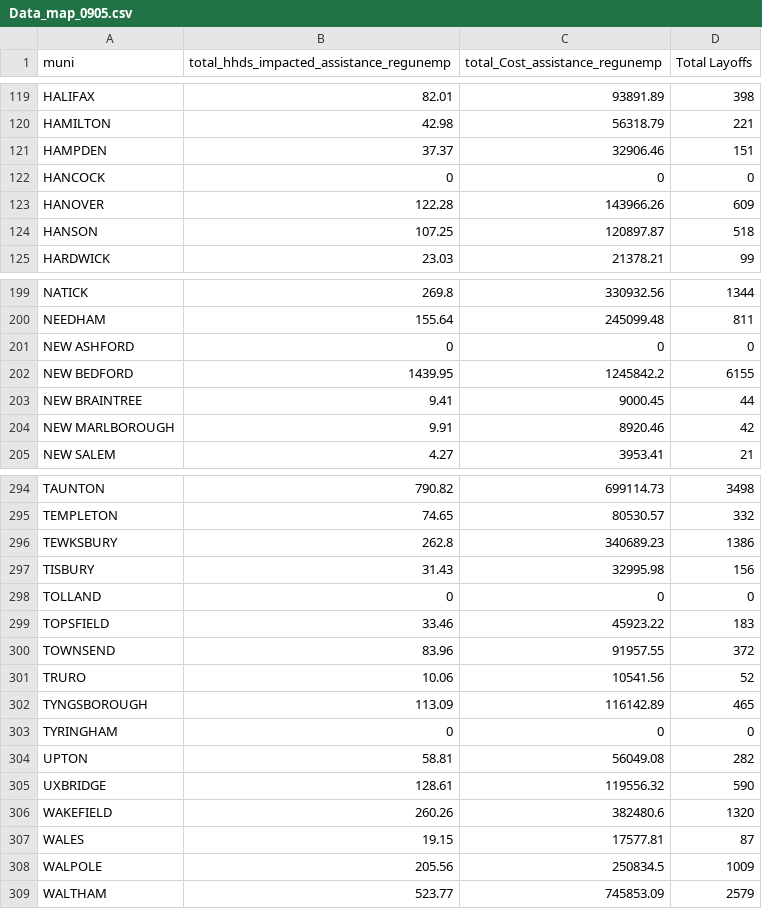
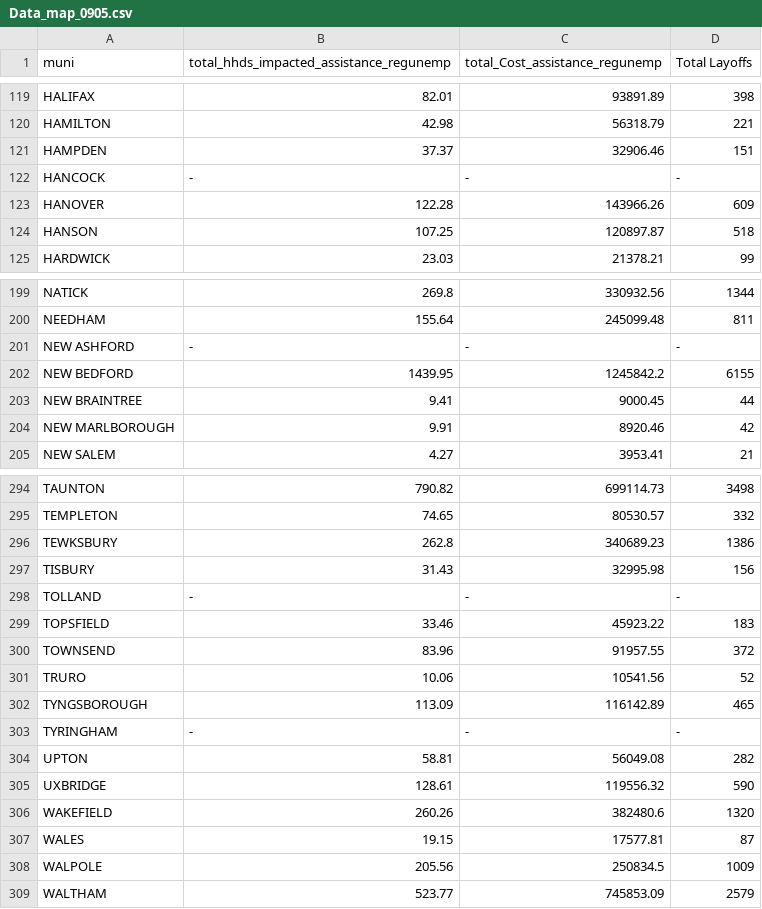
Before and after one commit to MAPC/MapboxEmbeds, a CSV file: assets/data/Data_map_0905.csv, drawn as a sheet; only a part is shown, gaps mark what is left out.

Commit message:
Update municipalities with data NA

```diff
--- a/assets/data/Data_map_0905.csv
+++ b/assets/data/Data_map_0905.csv
@@ -121,3 +121,3 @@ HAMILTON,42.98,56318.79,221
 HAMPDEN,37.37,32906.46,151
-HANCOCK,0,0,0
+HANCOCK,-,-,-
 HANOVER,122.28,143966.26,609
@@ -200,3 +200,3 @@ NATICK,269.8,330932.56,1344
 NEEDHAM,155.64,245099.48,811
-NEW ASHFORD,0,0,0
+NEW ASHFORD,-,-,-
 NEW BEDFORD,1439.95,1245842.2,6155
@@ -297,3 +297,3 @@ TEWKSBURY,262.8,340689.23,1386
 TISBURY,31.43,32995.98,156
-TOLLAND,0,0,0
+TOLLAND,-,-,-
 TOPSFIELD,33.46,45923.22,183
@@ -302,3 +302,3 @@ TRURO,10.06,10541.56,52
 TYNGSBOROUGH,113.09,116142.89,465
-TYRINGHAM,0,0,0
+TYRINGHAM,-,-,-
 UPTON,58.81,56049.08,282
```
